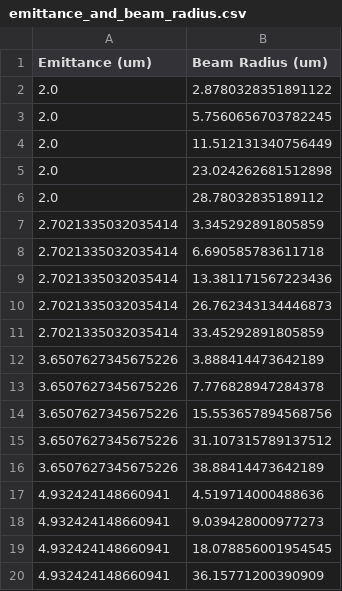
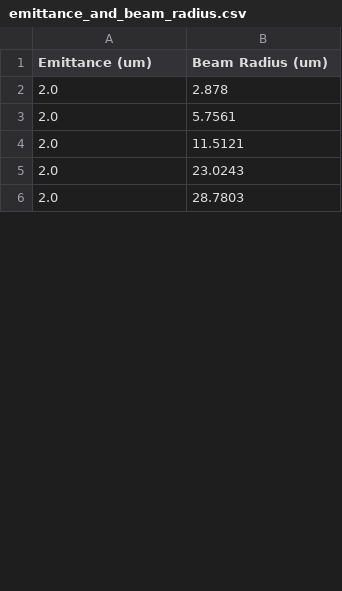
Before and after one commit to casiddle/mphys_sem2, a CSV file: Simulations/Beam_builder/emittance_and_beam_radius.csv, drawn as a sheet; only a part is shown; the diff covers the shown part only.

```diff
--- a/Simulations/Beam_builder/emittance_and_beam_radius.csv
+++ b/Simulations/Beam_builder/emittance_and_beam_radius.csv
@@ -1,20 +1,6 @@
 Emittance (um),Beam Radius (um)
-2.0,2.8780328351891122
-2.0,5.7560656703782245
-2.0,11.512131340756449
-2.0,23.024262681512898
-2.0,28.78032835189112
-2.7021335032035414,3.345292891805859
-2.7021335032035414,6.690585783611718
-2.7021335032035414,13.381171567223436
-2.7021335032035414,26.762343134446873
-2.7021335032035414,33.45292891805859
-3.6507627345675226,3.888414473642189
-3.6507627345675226,7.776828947284378
-3.6507627345675226,15.553657894568756
-3.6507627345675226,31.107315789137512
-3.6507627345675226,38.88414473642189
-4.932424148660941,4.519714000488636
-4.932424148660941,9.039428000977273
-4.932424148660941,18.078856001954545
-4.932424148660941,36.15771200390909
+2.0,2.878
+2.0,5.7561
+2.0,11.5121
+2.0,23.0243
+2.0,28.7803
```
Also changed, not shown: 45 added rows and 31 removed rows elsewhere in this file, 1 other file.
